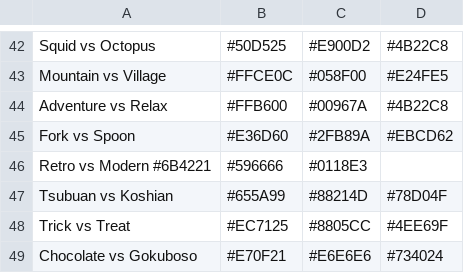
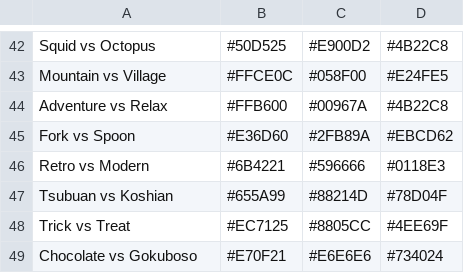
Before and after one commit to Chipdelmal/ArtSciColor, a CSV file: ArtSciColor/data/Splatoon2.csv, drawn as a sheet; only a part is shown, gaps mark what is left out.

```diff
--- a/ArtSciColor/data/Splatoon2.csv
+++ b/ArtSciColor/data/Splatoon2.csv
@@ -45,3 +45,3 @@
 "Fork vs Spoon", #E36D60, #2FB89A, #EBCD62
-"Retro vs Modern" #6B4221, #596666, #0118E3
+"Retro vs Modern", #6B4221, #596666, #0118E3
 "Tsubuan vs Koshian", #655A99, #88214D, #78D04F
```
Also changed, not shown: ArtSciColor/data/DB.csv, 11 other files.
